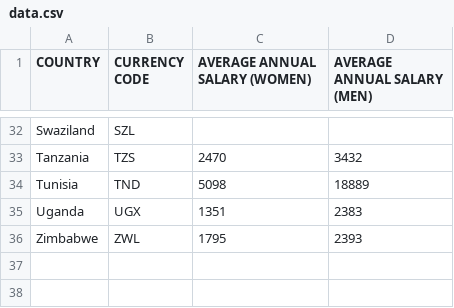
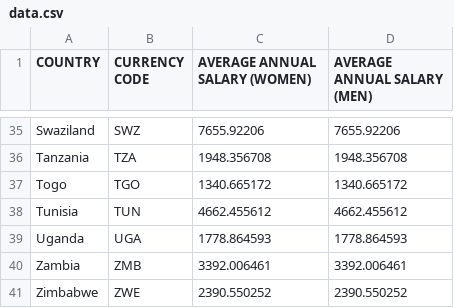
Before and after one commit to CodeForAfrica/GenderGap.AFRICA, a CSV file: data/data.csv, drawn as a sheet; only a part is shown, gaps mark what is left out; addresses are those after the commit; the diff covers the shown part only; the diff names each change by its address in the sheet, - before the commit and + after, or states it on an @@ line.

```diff
--- a/data/data.csv
+++ b/data/data.csv
-B35 (CURRENCY CODE): SZL
+B35 (CURRENCY CODE): SWZ
-C35 (AVERAGE ANNUAL SALARY (WOMEN)): (empty)
+C35 (AVERAGE ANNUAL SALARY (WOMEN)): 7655.92206
-D35 (AVERAGE ANNUAL SALARY (MEN)): (empty)
+D35 (AVERAGE ANNUAL SALARY (MEN)): 7655.92206
-B36 (CURRENCY CODE): TZS
+B36 (CURRENCY CODE): TZA
-C36 (AVERAGE ANNUAL SALARY (WOMEN)): 2470
+C36 (AVERAGE ANNUAL SALARY (WOMEN)): 1948.356708
-D36 (AVERAGE ANNUAL SALARY (MEN)): 3432
+D36 (AVERAGE ANNUAL SALARY (MEN)): 1948.356708
+row 37: Togo | TGO | 1340.665172 | 1340.665172
-B38 (CURRENCY CODE): TND
+B38 (CURRENCY CODE): TUN
-C38 (AVERAGE ANNUAL SALARY (WOMEN)): 5098
+C38 (AVERAGE ANNUAL SALARY (WOMEN)): 4662.455612
-D38 (AVERAGE ANNUAL SALARY (MEN)): 18889
+D38 (AVERAGE ANNUAL SALARY (MEN)): 4662.455612
-B39 (CURRENCY CODE): UGX
+B39 (CURRENCY CODE): UGA
-C39 (AVERAGE ANNUAL SALARY (WOMEN)): 1351
+C39 (AVERAGE ANNUAL SALARY (WOMEN)): 1778.864593
-D39 (AVERAGE ANNUAL SALARY (MEN)): 2383
+D39 (AVERAGE ANNUAL SALARY (MEN)): 1778.864593
+row 40: Zambia | ZMB | 3392.006461 | 3392.006461
-B41 (CURRENCY CODE): ZWL
+B41 (CURRENCY CODE): ZWE
-C41 (AVERAGE ANNUAL SALARY (WOMEN)): 1795
+C41 (AVERAGE ANNUAL SALARY (WOMEN)): 2390.550252
-D41 (AVERAGE ANNUAL SALARY (MEN)): 2393
+D41 (AVERAGE ANNUAL SALARY (MEN)): 2390.550252
```
Also changed, not shown: 3 added rows and 90 edited cells elsewhere in this file, data/currencies.csv, 1 other file.
